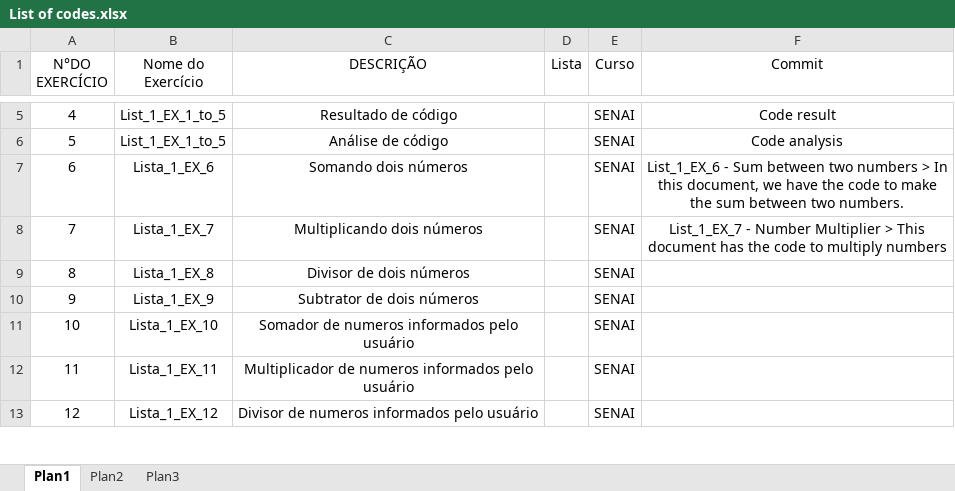
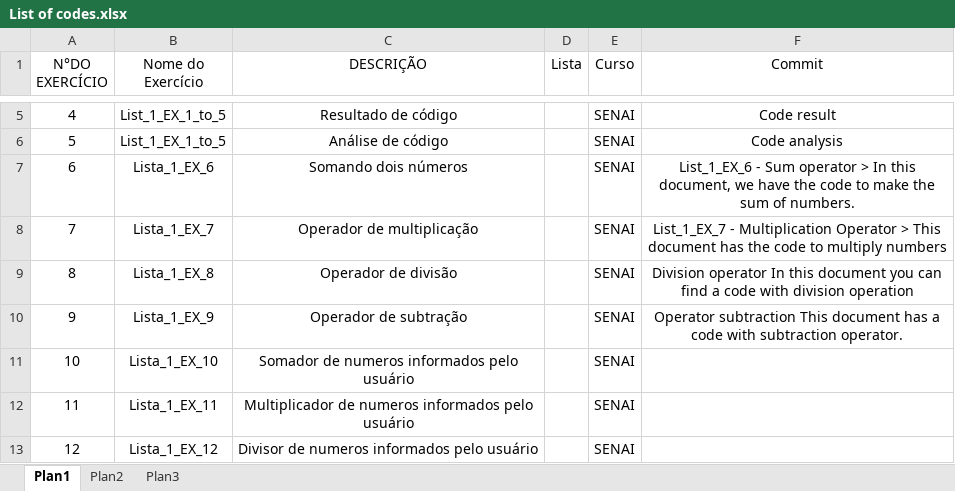
Before and after one commit to cbelisse/Python, an Excel workbook: Some Useful Codes/List of codes.xlsx, sheet Plan1, drawn as a sheet; only a part is shown, gaps mark what is left out; values as stored, in another font and other column widths than the file's, no borders; table styles not drawn; the diff names each change by its address in the sheet, - before the commit and + after, or states it on an @@ line.

Commit message:
Update List of codes.xlsx
Updating the list.

```diff
--- a/Some Useful Codes/List of codes.xlsx (sheet Plan1)
+++ b/Some Useful Codes/List of codes.xlsx (sheet Plan1)
-F7 (Commit): …- Sum between two numbers > In this document, we have the code to make the sum between two numbers.
+F7 (Commit): …- Sum operator > In this document, we have the code to make the sum of numbers.
-C8 (DESCRIÇÃO): Multiplicando dois números
+C8 (DESCRIÇÃO): Operador de multiplicação
-F8 (Commit): List_1_EX_7 - Number Multiplier > This…
+F8 (Commit): List_1_EX_7 - Multiplication Operator > This…
-C9 (DESCRIÇÃO): Divisor de dois números
+C9 (DESCRIÇÃO): Operador de divisão
-F9 (Commit): (empty)
+F9 (Commit): Division operator In this document you can find a code with division operation
-C10 (DESCRIÇÃO): Subtrator de dois números
+C10 (DESCRIÇÃO): Operador de subtração
-F10 (Commit): (empty)
+F10 (Commit): Operator subtraction This document has a code with subtraction operator.
```
